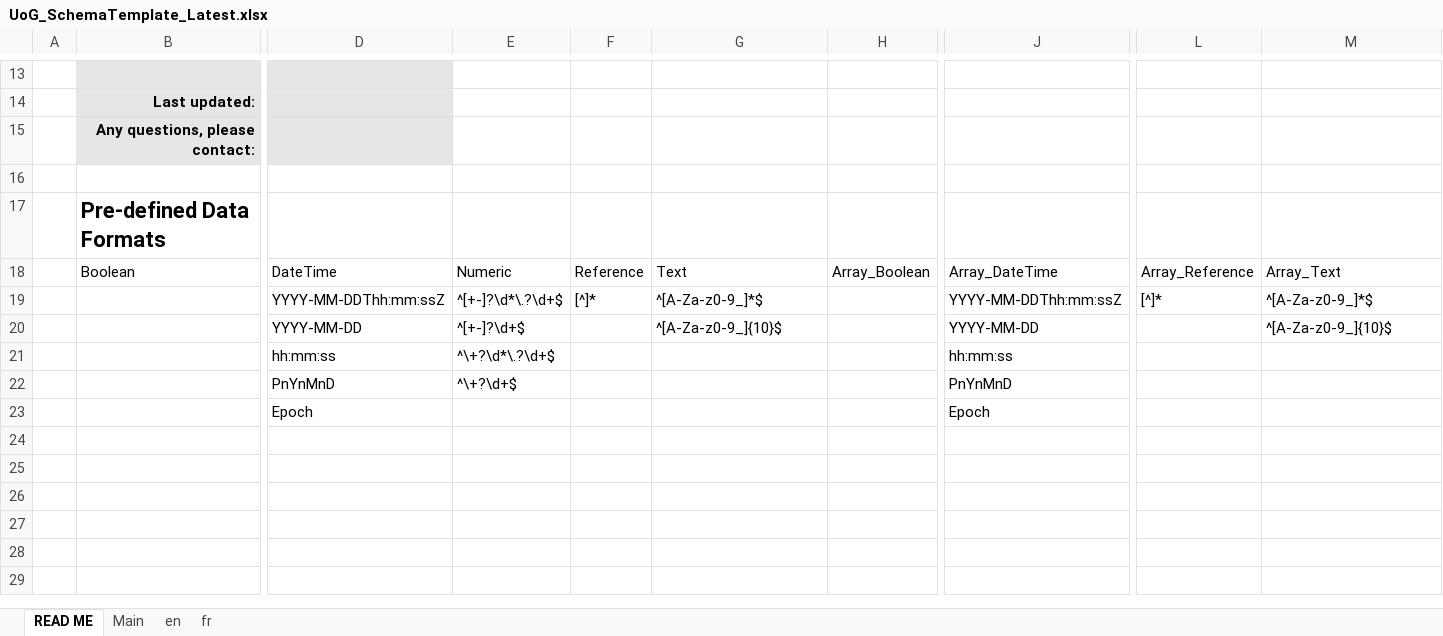
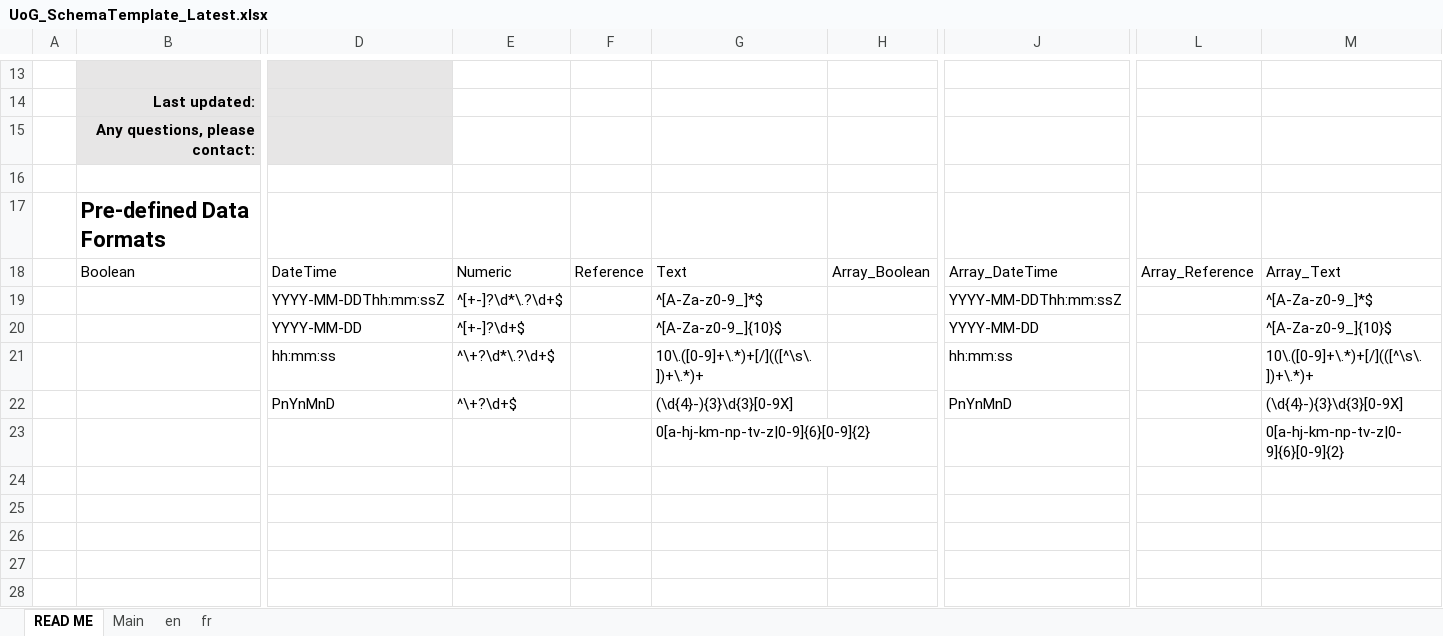
Before and after one commit to agrifooddatacanada/OCA_training_pathway, an Excel workbook: templates/UoG_SchemaTemplate_Latest.xlsx, sheet READ ME, drawn as a sheet; only a part is shown, gaps mark what is left out; the shorter side is filled out with more unchanged rows; values as stored, in another font and other column widths than the file's, no borders; charts and pictures and conditional formats and table styles not drawn; removed rows and columns are numbered as before the commit, all else as after; rows hold the shown columns only; the diff names each change by its address in the sheet, - before the commit and + after, or states it on an @@ line.

Commit message:
Update template v2.1

```diff
--- a/templates/UoG_SchemaTemplate_Latest.xlsx (sheet READ ME)
+++ b/templates/UoG_SchemaTemplate_Latest.xlsx (sheet READ ME)
-F19: [^]*
+F19: (empty)
-L19: [^]*
+L19: (empty)
-G21: (empty)
+G21: 10\.([0-9]+\.*)+[/](([^\s\.])+\.*)+
-M21: (empty)
+M21: 10\.([0-9]+\.*)+[/](([^\s\.])+\.*)+
-G22: (empty)
+G22: (\d{4}-){3}\d{3}[0-9X]
-M22: (empty)
+M22: (\d{4}-){3}\d{3}[0-9X]
-row 23:  |  | Epoch |  |  |  |  | Epoch
+row 23:  |  |  |  |  | 0[a-hj-km-np-tv-z|0-9]{6}[0-9]{2} |  |  |  | 0[a-hj-km-np-tv-z|0-9]{6}[0-9]{2}
```
Also changed, not shown: charts or pictures, 1 other file.
